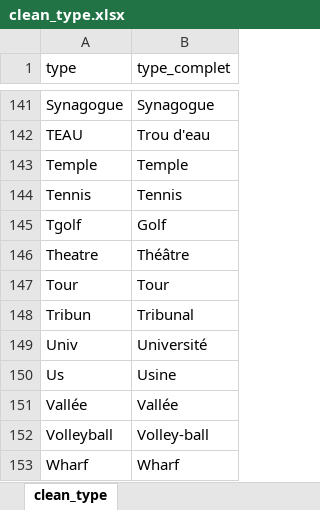
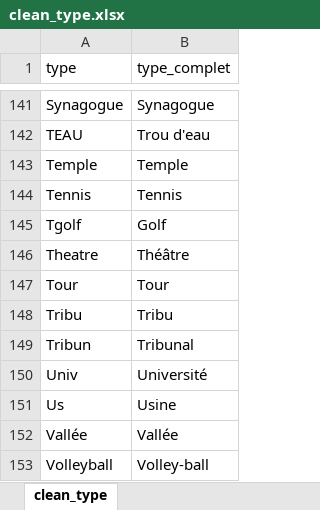
Before and after one commit to gouv-nc-data/gpf-geocodeur, an Excel workbook: indexes/nc_build_all/clean_type.xlsx, sheet clean_type, drawn as a sheet; only a part is shown, gaps mark what is left out; the shorter side is filled out with more unchanged rows; values as stored, in another font and other column widths than the file's, no borders; the diff names each change by its address in the sheet, - before the commit and + after, or states it on an @@ line.

Commit message:
Ajout type tribu from BDLOC POI

```diff
--- a/indexes/nc_build_all/clean_type.xlsx (sheet clean_type)
+++ b/indexes/nc_build_all/clean_type.xlsx (sheet clean_type)
+row 148: Tribu | Tribu
```
Also changed, not shown: indexes/nc_build_all/clean_cat.xlsx, indexes/nc_build_all/lib_court_to_type.xlsx, 1 other file.
